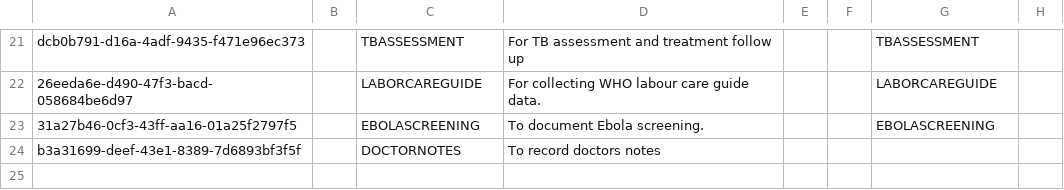
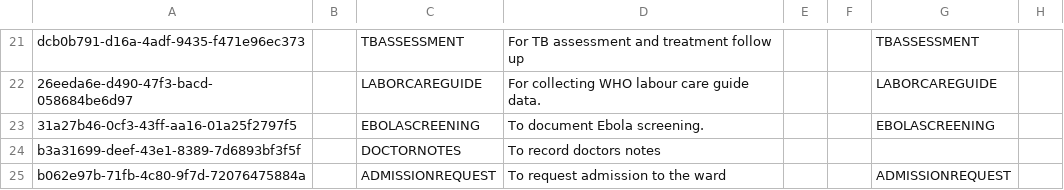
Before and after one commit to AMPATH/openmrs-content-amrs, a CSV file: configuration/backend_configuration/encountertypes/encountertypes.csv, drawn as a sheet; only a part is shown, gaps mark what is left out.

Commit message:
(feat) Add admission request encounter (#224)

```diff
--- a/configuration/backend_configuration/encountertypes/encountertypes.csv
+++ b/configuration/backend_configuration/encountertypes/encountertypes.csv
@@ -24 +24,2 @@ dcb0b791-d16a-4adf-9435-f471e96ec373,,TBASSESSMENT,For TB assessment and treatme
 b3a31699-deef-43e1-8389-7d6893bf3f5f,,DOCTORNOTES,To record doctors notes,,,,
+b062e97b-71fb-4c80-9f7d-72076475884a,,ADMISSIONREQUEST,To request admission to the ward,,,ADMISSIONREQUEST,
```
